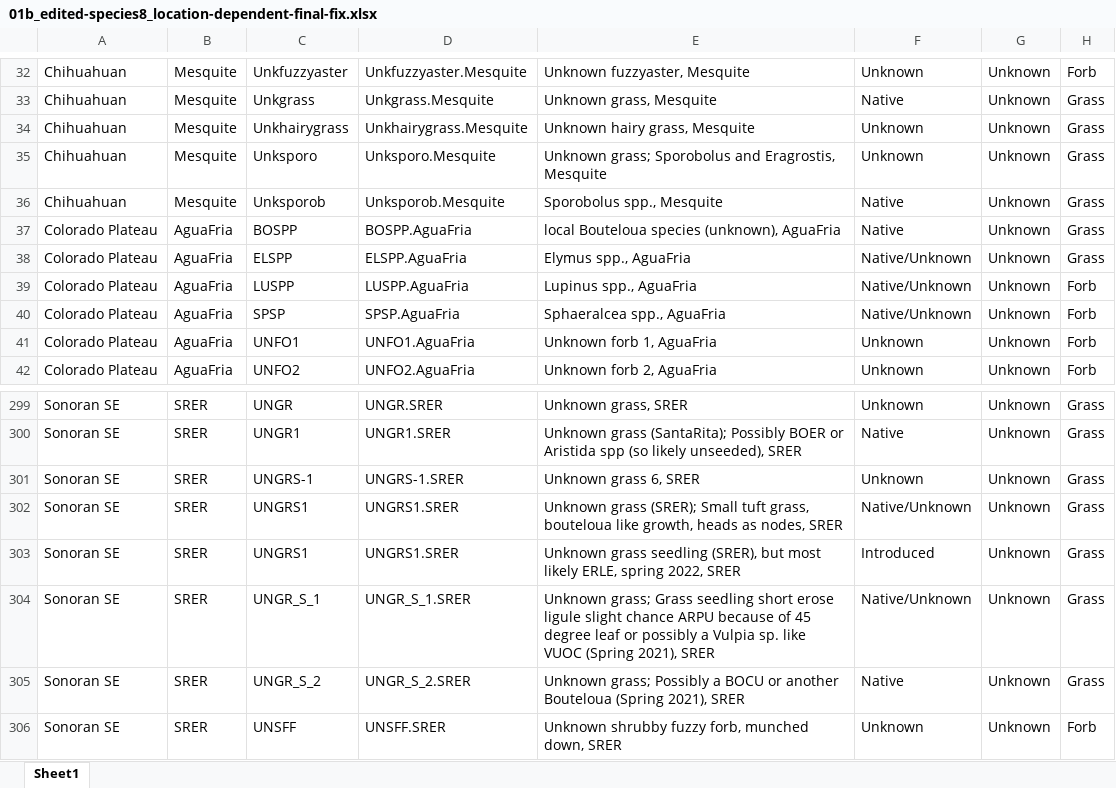
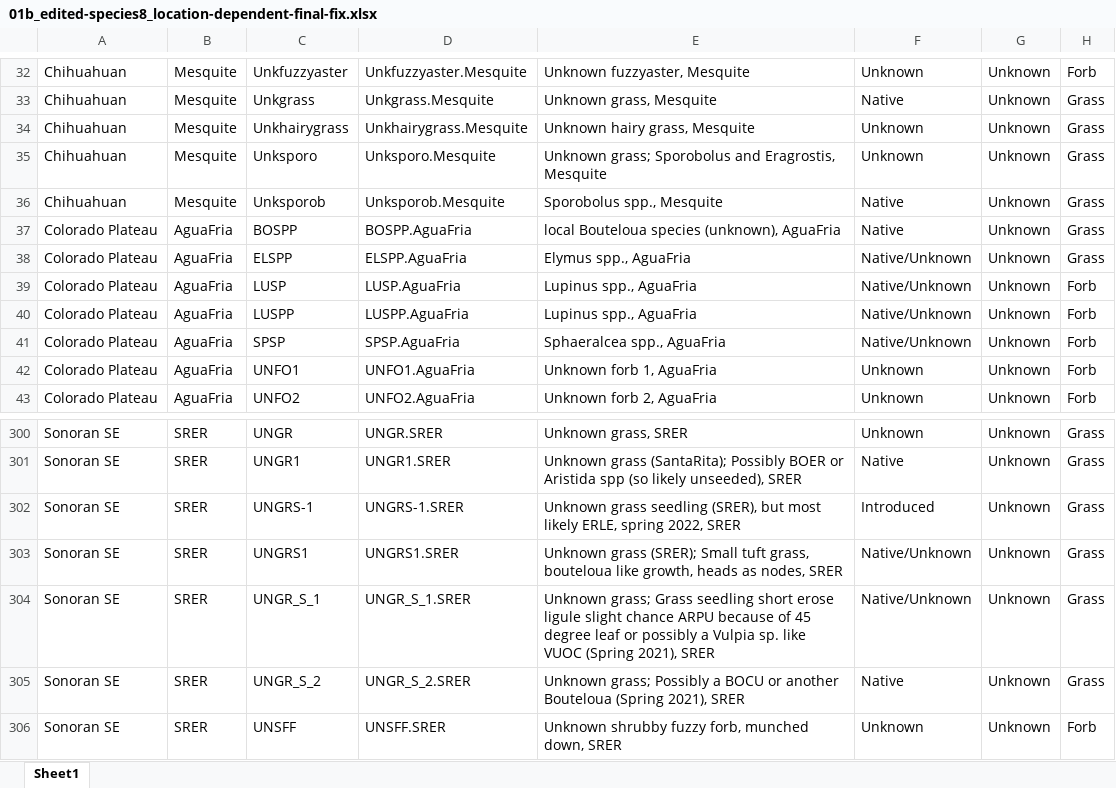
Before and after one commit to lossanna/RestoreNet, an Excel workbook: data/data-wrangling-intermediate/01b_edited-species8_location-dependent-final-fix.xlsx, sheet Sheet1, drawn as a sheet; only a part is shown, gaps mark what is left out; values as stored, in another font and other column widths than the file's, no borders; charts and pictures not drawn; removed rows and columns are numbered as before the commit, all else as after; the diff names each change by its address in the sheet, - before the commit and + after, or states it on an @@ line.

Commit message:
Fix the UNGRS1/UNGRS-1 issue so leftjoin now works with subplot data

```diff
--- a/data/data-wrangling-intermediate/01b_edited-species8_location-dependent-final-fix.xlsx (sheet Sheet1)
+++ b/data/data-wrangling-intermediate/01b_edited-species8_location-dependent-final-fix.xlsx (sheet Sheet1)
+row 39: Colorado Plateau | AguaFria | LUSP | LUSP.AguaFria | Lupinus spp., AguaFria | Native/Unknown | Unknown | Forb
-E302: Unknown grass 6, SRER
+E302: Unknown grass seedling (SRER), but most likely ERLE, spring 2022, SRER
-F302: Unknown
+F302: Introduced
-row 303: Sonoran SE | SRER | UNGRS1 | UNGRS1.SRER | Unknown grass seedling (SRER), but most likely ERLE, spring 2022, SRER | Introduced | Unknown | Grass
```
Also changed, not shown: 10 other files.
